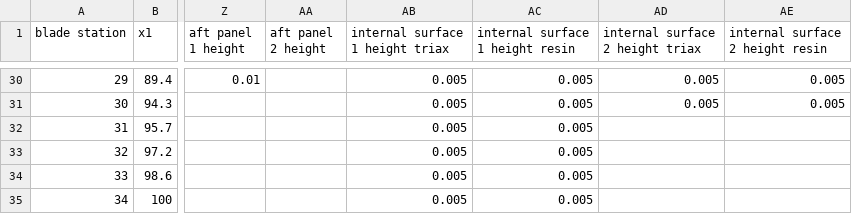
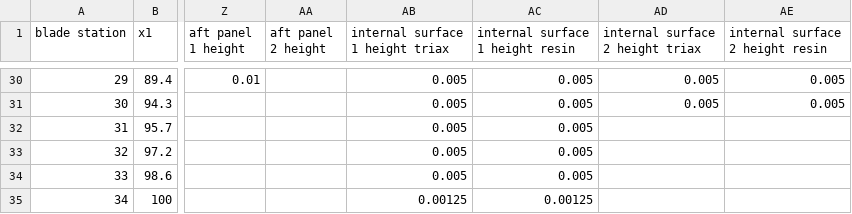
Before and after one commit to perryjohnson/biplaneblade, a CSV file: sandia_blade/blade_definition.csv, drawn as a sheet; only a part is shown, gaps mark what is left out; the diff names each change by its address in the sheet, - before the commit and + after, or states it on an @@ line.

Commit message:
fixed internal surface thickness at stn34, started to find extra interior loops

```diff
--- a/sandia_blade/blade_definition.csv
+++ b/sandia_blade/blade_definition.csv
-AB35 (internal surface 1 height triax): 0.005
+AB35 (internal surface 1 height triax): 0.00125
-AC35 (internal surface 1 height resin): 0.005
+AC35 (internal surface 1 height resin): 0.00125
```
Also changed, not shown: 3 other files.
